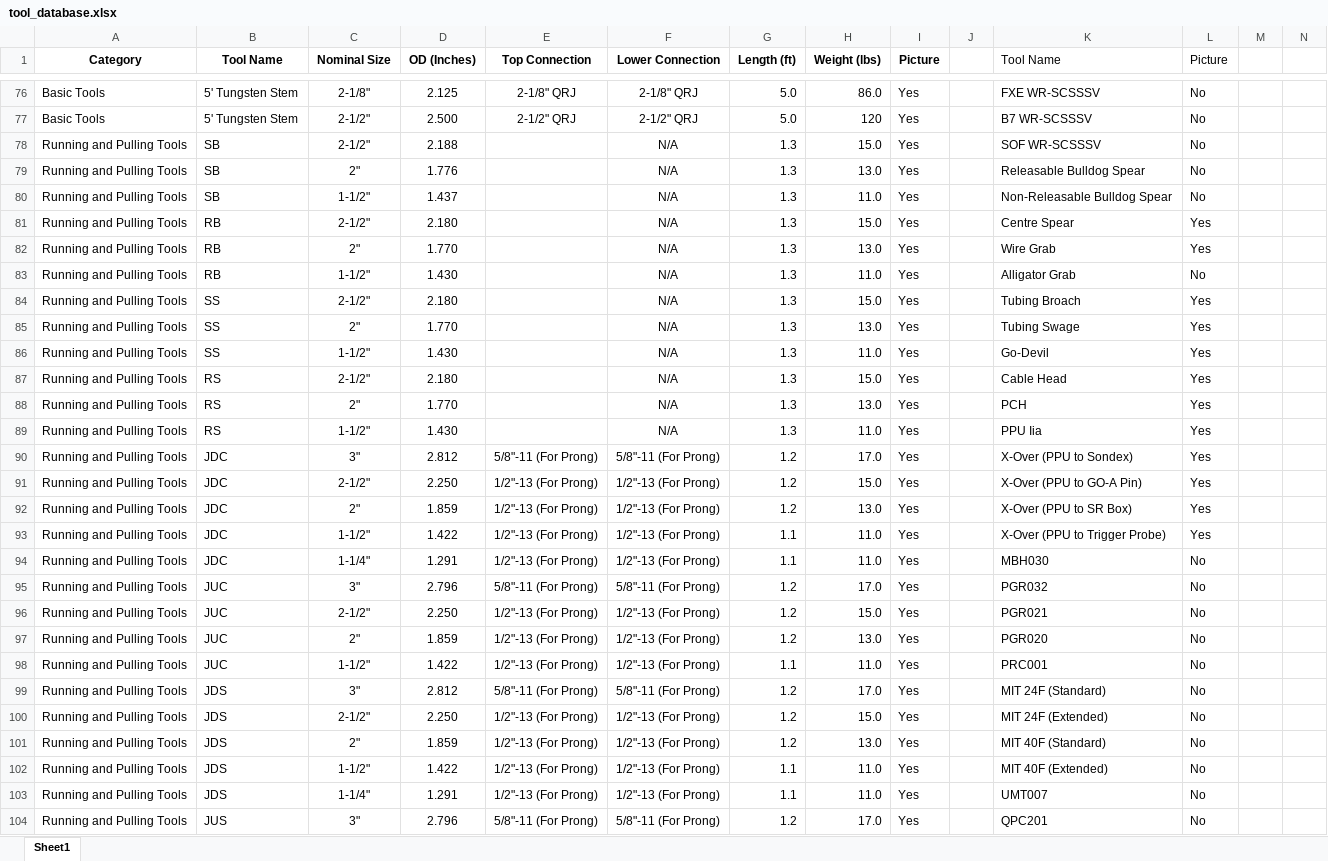
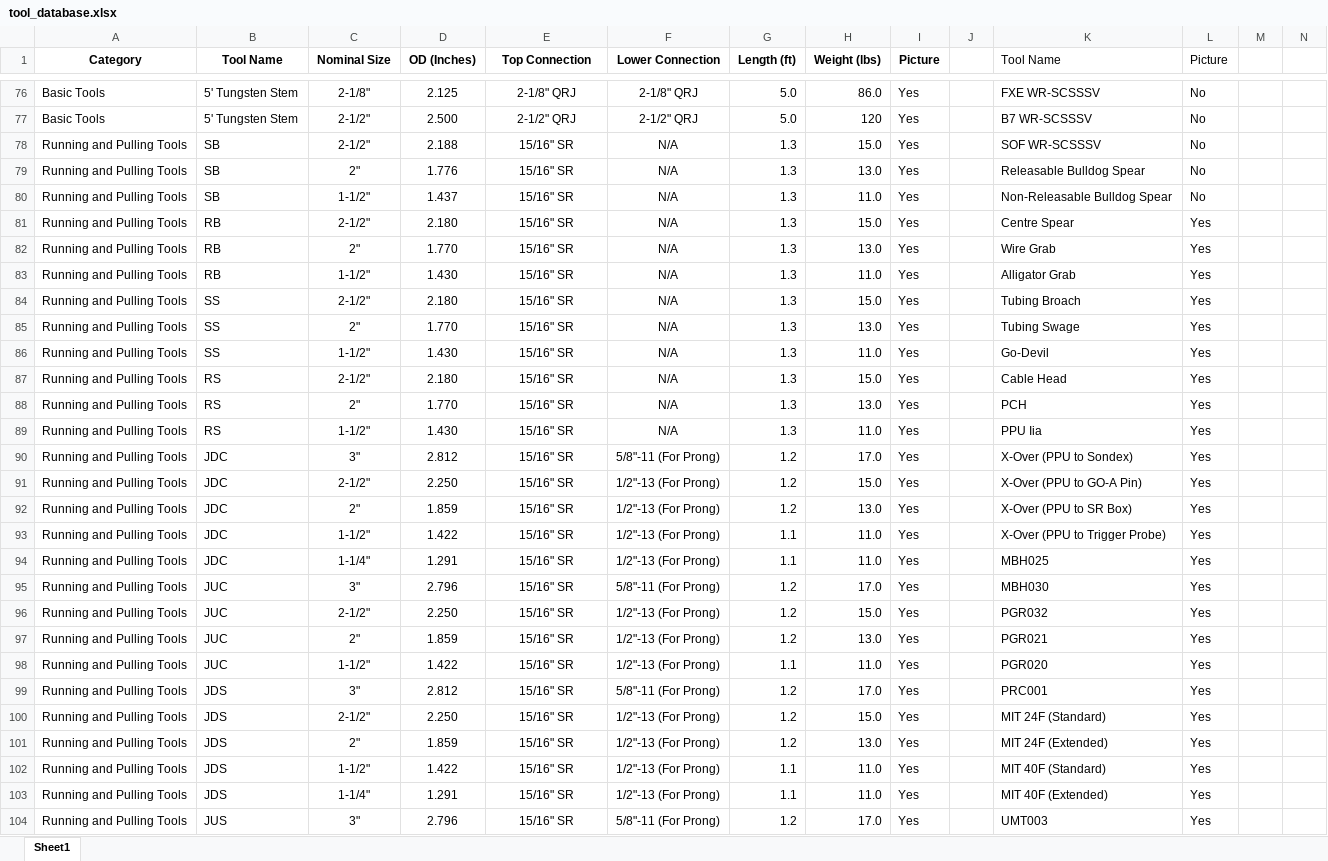
Before and after one commit to adamtaufik/ToolStringEditor, an Excel workbook: assets/resources/tool_database.xlsx, sheet Sheet1, drawn as a sheet; only a part is shown, gaps mark what is left out; values as stored, in another font and other column widths than the file's, no borders; table styles not drawn; the diff covers the shown part only; the diff names each change by its address in the sheet, - before the commit and + after, or states it on an @@ line.

```diff
--- a/assets/resources/tool_database.xlsx (sheet Sheet1)
+++ b/assets/resources/tool_database.xlsx (sheet Sheet1)
-E78:E89 (Top Connection): (empty)
+E78:E89 (Top Connection): 15/16" SR
-L83 (Picture): No
+L83 (Picture): Yes
-E90 (Top Connection): 5/8"-11 (For Prong)
+E90 (Top Connection): 15/16" SR
-E91:E94 (Top Connection): 1/2"-13 (For Prong)
+E91:E94 (Top Connection): 15/16" SR
-K94 (Tool Name): MBH030
+K94 (Tool Name): MBH025
-L94:L104 (Picture): No
+L94:L104 (Picture): Yes
-E95 (Top Connection): 5/8"-11 (For Prong)
+E95 (Top Connection): 15/16" SR
-K95 (Tool Name): PGR032
+K95 (Tool Name): MBH030
-E96:E98 (Top Connection): 1/2"-13 (For Prong)
+E96:E98 (Top Connection): 15/16" SR
-K96 (Tool Name): PGR021
+K96 (Tool Name): PGR032
-K97 (Tool Name): PGR020
+K97 (Tool Name): PGR021
-K98 (Tool Name): PRC001
+K98 (Tool Name): PGR020
-E99 (Top Connection): 5/8"-11 (For Prong)
+E99 (Top Connection): 15/16" SR
-K99 (Tool Name): MIT 24F (Standard)
+K99 (Tool Name): PRC001
-E100:E103 (Top Connection): 1/2"-13 (For Prong)
+E100:E103 (Top Connection): 15/16" SR
-K100 (Tool Name): MIT 24F (Extended)
+K100 (Tool Name): MIT 24F (Standard)
-K101 (Tool Name): MIT 40F (Standard)
+K101 (Tool Name): MIT 24F (Extended)
-K102 (Tool Name): MIT 40F (Extended)
+K102 (Tool Name): MIT 40F (Standard)
-K103 (Tool Name): UMT007
+K103 (Tool Name): MIT 40F (Extended)
-E104 (Top Connection): 5/8"-11 (For Prong)
+E104 (Top Connection): 15/16" SR
-K104 (Tool Name): QPC201
+K104 (Tool Name): UMT003
```
Also changed, not shown: 2 added rows, 1 removed row and 143 edited cells elsewhere in this sheet, formulas that keep their value, 30 other files.
